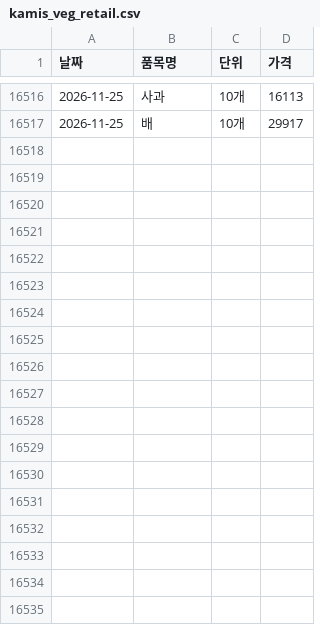
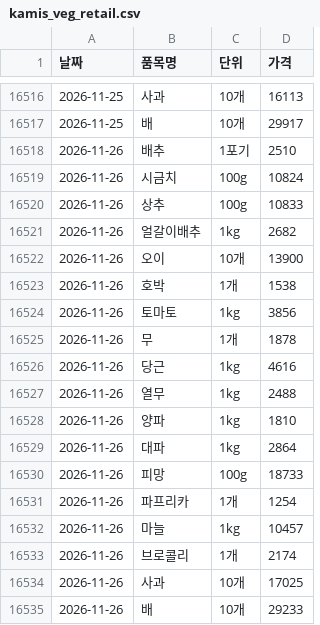
Before and after one commit to dudfyd84-ai/cabbage-price-bot, a CSV file: kamis_veg_retail.csv, drawn as a sheet; only a part is shown, gaps mark what is left out; the diff names each change by its address in the sheet, - before the commit and + after, or states it on an @@ line.

```diff
--- a/kamis_veg_retail.csv
+++ b/kamis_veg_retail.csv
+row 16518: 2026-11-26 | 배추 | 1포기 | 2510
+row 16519: 2026-11-26 | 시금치 | 100g | 10824
+row 16520: 2026-11-26 | 상추 | 100g | 10833
+row 16521: 2026-11-26 | 얼갈이배추 | 1kg | 2682
+row 16522: 2026-11-26 | 오이 | 10개 | 13900
+row 16523: 2026-11-26 | 호박 | 1개 | 1538
+row 16524: 2026-11-26 | 토마토 | 1kg | 3856
+row 16525: 2026-11-26 | 무 | 1개 | 1878
+row 16526: 2026-11-26 | 당근 | 1kg | 4616
+row 16527: 2026-11-26 | 열무 | 1kg | 2488
+row 16528: 2026-11-26 | 양파 | 1kg | 1810
+row 16529: 2026-11-26 | 대파 | 1kg | 2864
+row 16530: 2026-11-26 | 피망 | 100g | 18733
+row 16531: 2026-11-26 | 파프리카 | 1개 | 1254
+row 16532: 2026-11-26 | 마늘 | 1kg | 10457
+row 16533: 2026-11-26 | 브로콜리 | 1개 | 2174
+row 16534: 2026-11-26 | 사과 | 10개 | 17025
+row 16535: 2026-11-26 | 배 | 10개 | 29233
```
Also changed, not shown: predict_log.csv, weather_asos_data.csv, 43 other files.
